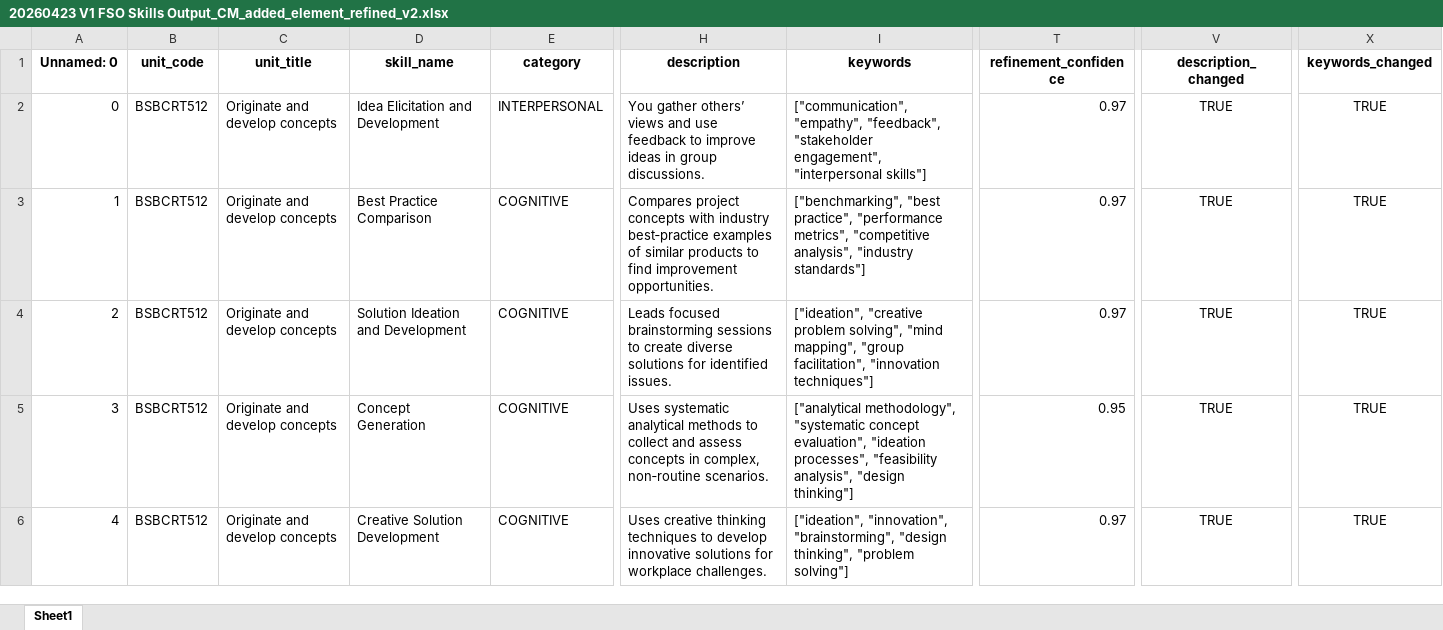
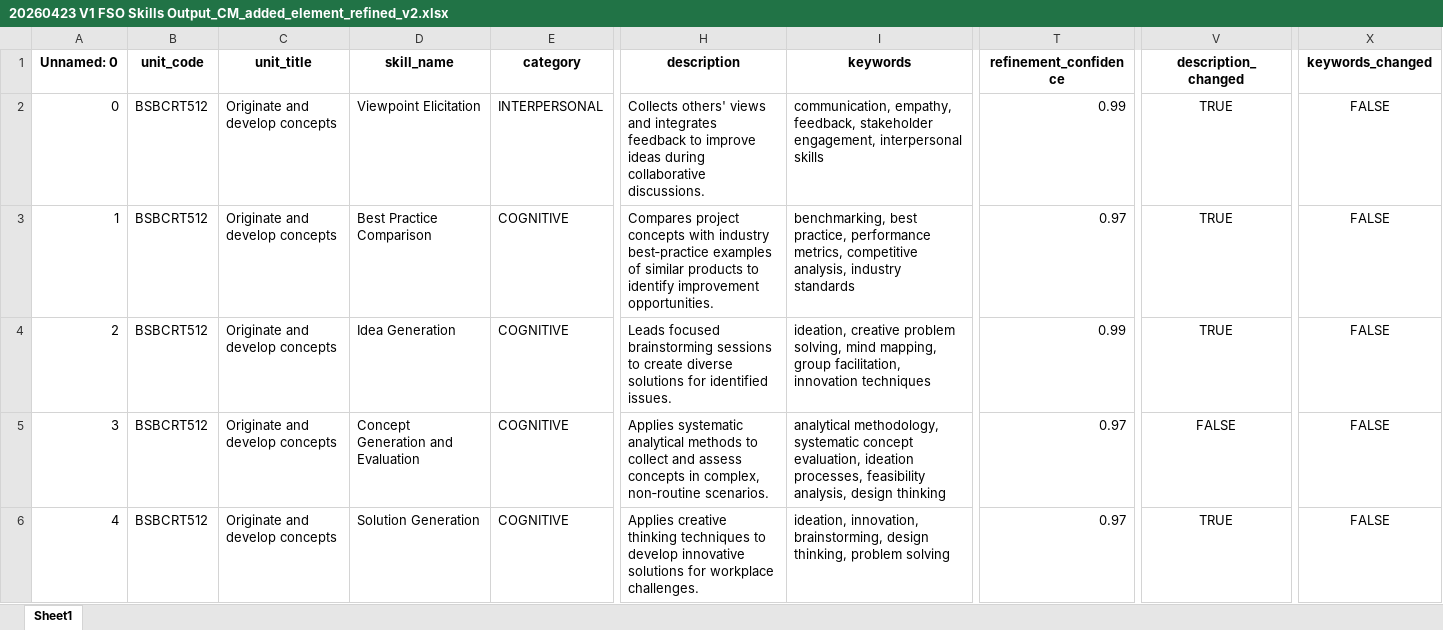
Before and after one commit to emohebi/TEMP, an Excel workbook: 20260423 V1 FSO Skills Output_CM_added_element_refined_v2.xlsx, sheet Sheet1, drawn as a sheet; only a part is shown, gaps mark what is left out; values as stored, in another font and other column widths than the file's, no borders; the diff covers the shown part only; the diff names each change by its address in the sheet, - before the commit and + after, or states it on an @@ line.

Commit message:
changes

```diff
--- a/20260423 V1 FSO Skills Output_CM_added_element_refined_v2.xlsx (sheet Sheet1)
+++ b/20260423 V1 FSO Skills Output_CM_added_element_refined_v2.xlsx (sheet Sheet1)
-D2 (skill_name): Idea Elicitation and Development
+D2 (skill_name): Viewpoint Elicitation
-H2 (description): You gather others’ views and use feedback to improve ideas in group discussions.
+H2 (description): Collects others' views and integrates feedback to improve ideas during collaborative discussions.
-I2 (keywords): ["communication", "empathy", "feedback", "stakeholder engagement", "interpersonal skills"]
+I2 (keywords): communication, empathy, feedback, stakeholder engagement, interpersonal skills
-T2 (refinement_confidence): 0.97
+T2 (refinement_confidence): 0.99
-X2:X6 (keywords_changed): TRUE
+X2:X6 (keywords_changed): FALSE
-H3 (description): …products to find improvement opportunities.
+H3 (description): …products to identify improvement opportunities.
-I3 (keywords): ["benchmarking", "best practice", "performance metrics", "competitive analysis", "industry standards"]
+I3 (keywords): benchmarking, best practice, performance metrics, competitive analysis, industry standards
-D4 (skill_name): Solution Ideation and Development
+D4 (skill_name): Idea Generation
-I4 (keywords): ["ideation", "creative problem solving", "mind mapping", "group facilitation", "innovation techniques"]
+I4 (keywords): ideation, creative problem solving, mind mapping, group facilitation, innovation techniques
-T4 (refinement_confidence): 0.97
+T4 (refinement_confidence): 0.99
-D5 (skill_name): Concept Generation
+D5 (skill_name): Concept Generation and Evaluation
-H5 (description): Uses systematic analytical…
+H5 (description): Applies systematic analytical…
-I5 (keywords): ["analytical methodology", "systematic concept evaluation", "ideation processes", "feasibility analysis", "design thinking"]
+I5 (keywords): analytical methodology, systematic concept evaluation, ideation processes, feasibility analysis, design thinking
-T5 (refinement_confidence): 0.95
+T5 (refinement_confidence): 0.97
-V5 (description_changed): TRUE
+V5 (description_changed): FALSE
-D6 (skill_name): Creative Solution Development
+D6 (skill_name): Solution Generation
-H6 (description): Uses creative thinking…
+H6 (description): Applies creative thinking…
-I6 (keywords): ["ideation", "innovation", "brainstorming", "design thinking", "problem solving"]
+I6 (keywords): ideation, innovation, brainstorming, design thinking, problem solving
```
Also changed, not shown: 705 edited cells elsewhere in this sheet.
